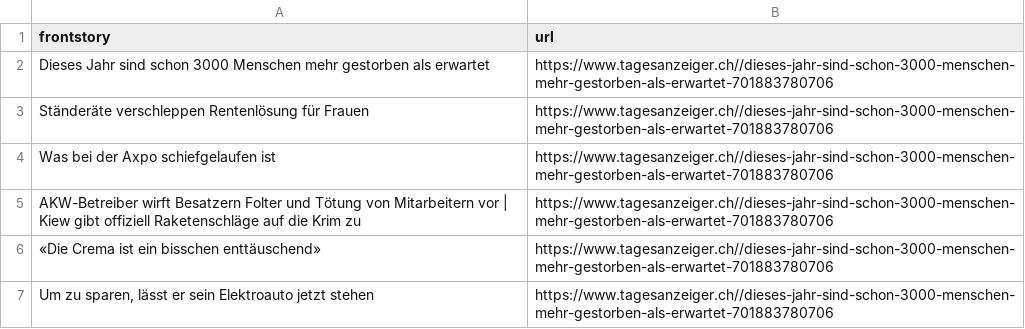
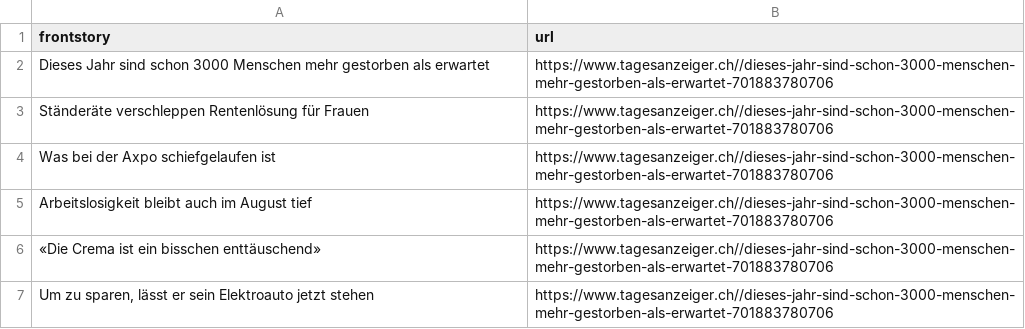
Before and after one commit to ErichBuergler/automatic-scraper-tagesanzeiger, a CSV file: tagesanzeiger.csv, drawn as a sheet.

```diff
--- a/tagesanzeiger.csv
+++ b/tagesanzeiger.csv
@@ -4,3 +4,3 @@ Ständeräte verschleppen Rentenlösung für Frauen ,https://www.tagesanzeiger.
 Was bei der Axpo schiefgelaufen ist,https://www.tagesanzeiger.ch//dieses-jahr-sind-schon-3000-menschen-mehr-gestorben-als-erwartet-701883780706
-AKW-Betreiber wirft Besatzern Folter und Tötung von Mitarbeitern vor | Kiew gibt offiziell Raketenschläge auf die Krim zu,https://www.tagesanzeiger.ch//dieses-jahr-sind-schon-3000-menschen-mehr-gestorben-als-erwartet-701883780706
+Arbeitslosigkeit bleibt auch im August tief,https://www.tagesanzeiger.ch//dieses-jahr-sind-schon-3000-menschen-mehr-gestorben-als-erwartet-701883780706
 «Die Crema ist ein bisschen enttäuschend»,https://www.tagesanzeiger.ch//dieses-jahr-sind-schon-3000-menschen-mehr-gestorben-als-erwartet-701883780706
```
